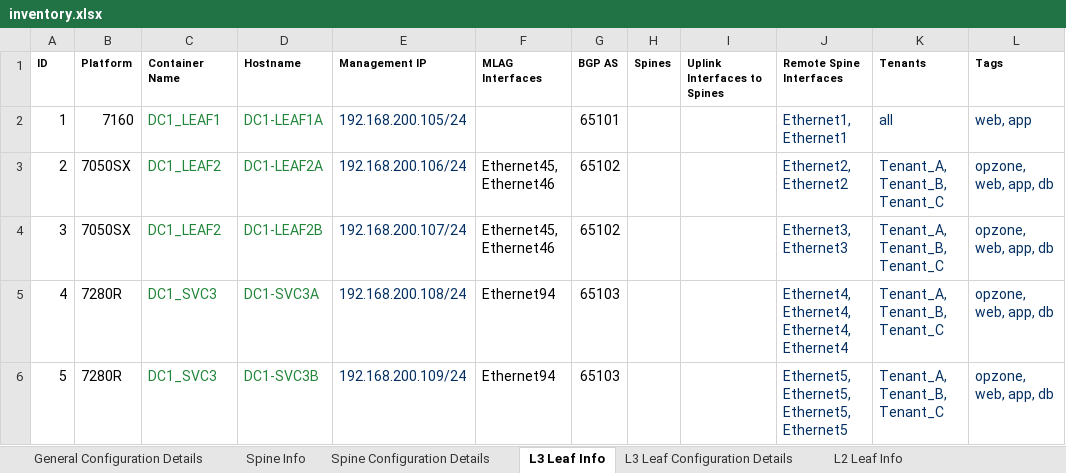
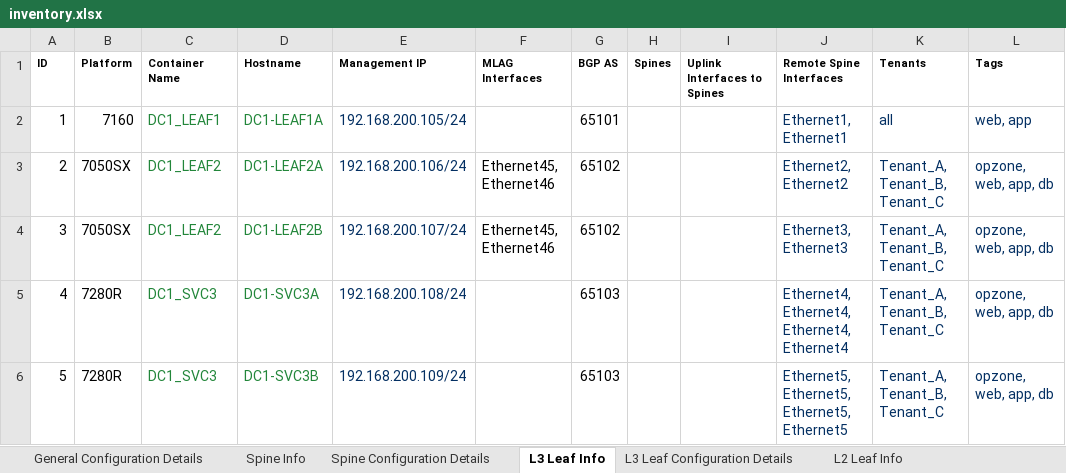
Before and after one commit to arista-netdevops-community/excel-to-avd, an Excel workbook: examples/inventory.xlsx, sheet L3 Leaf Info, drawn as a sheet; values as stored, in another font and other column widths than the file's, no borders; the diff names each change by its address in the sheet, - before the commit and + after, or states it on an @@ line.

Commit message:
Fixed issue with single value lists from group level keys

```diff
--- a/examples/inventory.xlsx (sheet L3 Leaf Info)
+++ b/examples/inventory.xlsx (sheet L3 Leaf Info)
-F5:F6 (MLAG Interfaces): Ethernet94
+F5:F6 (MLAG Interfaces): (empty)
```
Also changed, not shown: sheet L3 Leaf Configuration Details, 1 other file.
